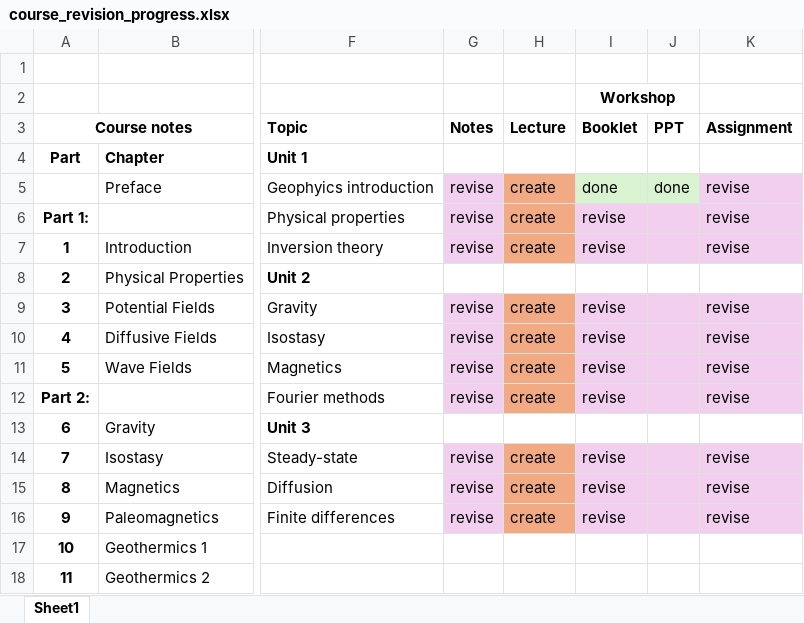
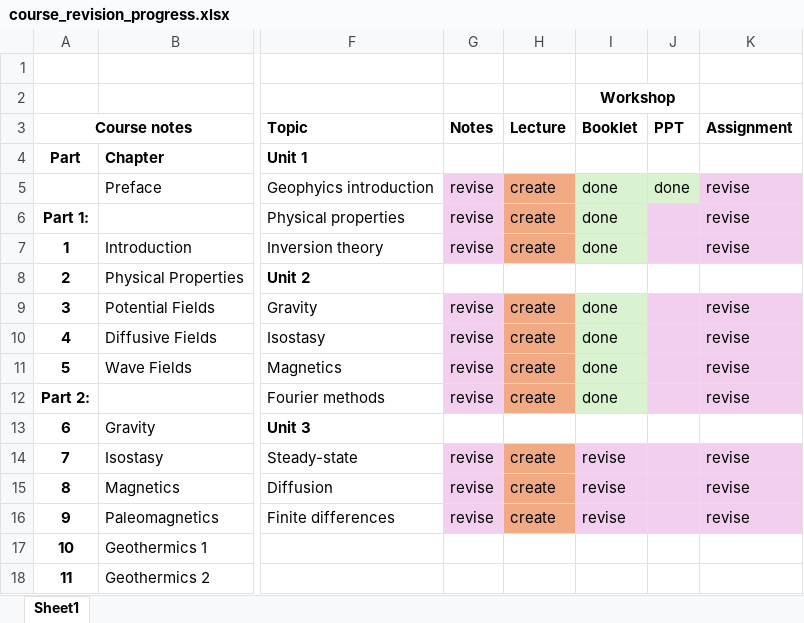
Before and after one commit to dhasterok/EART_3017, an Excel workbook: course_revision_progress.xlsx, sheet Sheet1, drawn as a sheet; only a part is shown, gaps mark what is left out; values as stored, in another font and other column widths than the file's, no borders; the diff names each change by its address in the sheet, - before the commit and + after, or states it on an @@ line.

Commit message:
Updated booklet week 8
Mostly updated week 8 and cleaned up some tables.

```diff
--- a/course_revision_progress.xlsx (sheet Sheet1)
+++ b/course_revision_progress.xlsx (sheet Sheet1)
-I6:I7 (Booklet): revise
+I6:I7 (Booklet): done
-I6:I7 fill: #F2CFEE
+I6:I7 fill: #D9F2D0
-I9:I12 (Booklet): revise
+I9:I12 (Booklet): done
-I9:I12 fill: #F2CFEE
+I9:I12 fill: #D9F2D0
```
Also changed, not shown: 47 other files.
